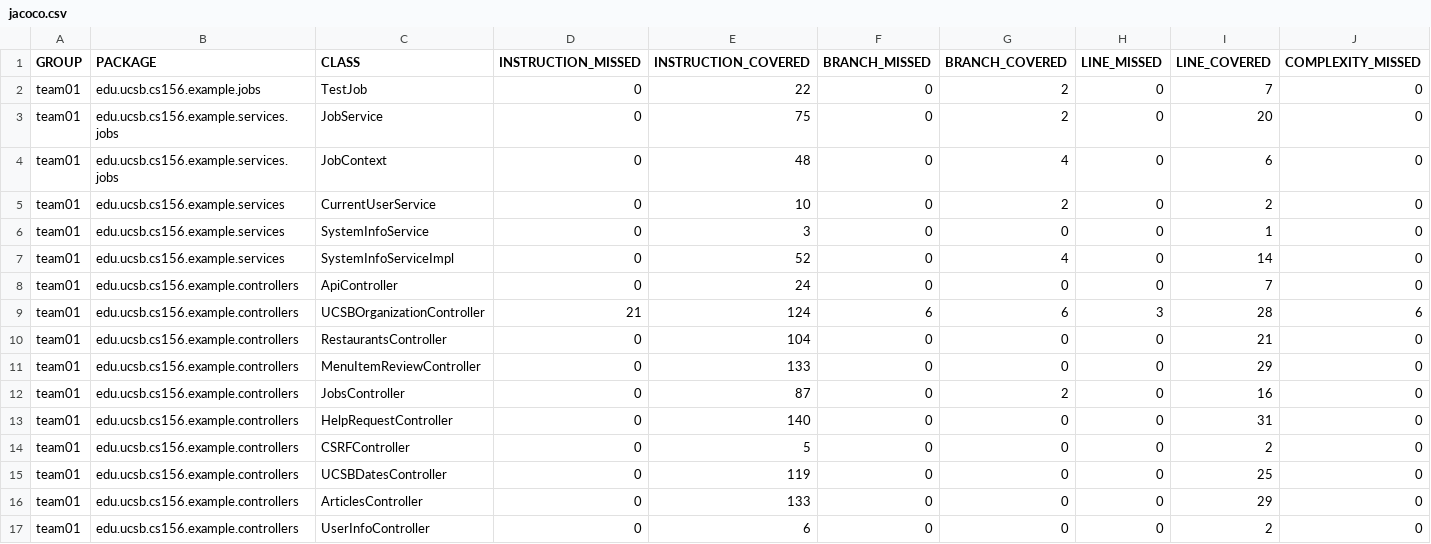
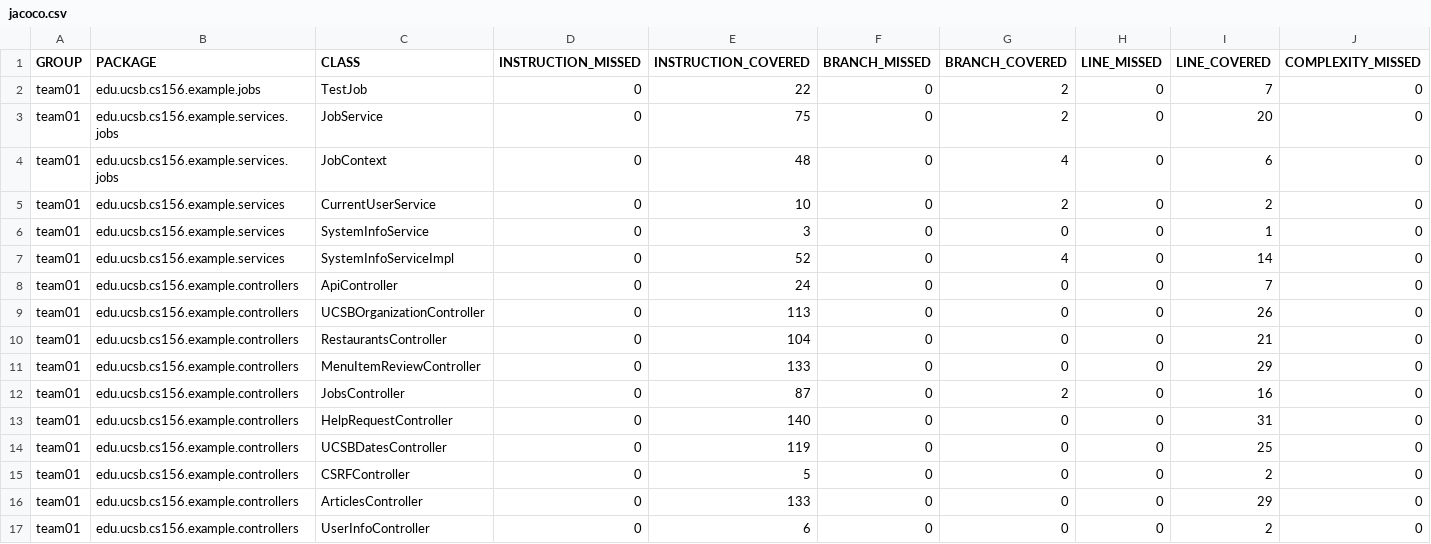
Before and after one commit to ucsb-cs156-s25/team02-s25-14, a CSV file: jacoco/jacoco.csv, drawn as a sheet; only a part is shown; the diff names each change by its address in the sheet, - before the commit and + after, or states it on an @@ line.

Commit message:
Deploying to gh-pages from @ ucsb-cs156-s25/team02-s25-14@65af11921b3152084fb1cc579fa7f2c427caf4b0 🚀

```diff
--- a/jacoco/jacoco.csv
+++ b/jacoco/jacoco.csv
-D9 (INSTRUCTION_MISSED): 21
+D9 (INSTRUCTION_MISSED): 0
-E9 (INSTRUCTION_COVERED): 124
+E9 (INSTRUCTION_COVERED): 113
-F9 (BRANCH_MISSED): 6
+F9 (BRANCH_MISSED): 0
-G9 (BRANCH_COVERED): 6
+G9 (BRANCH_COVERED): 0
-H9 (LINE_MISSED): 3
+H9 (LINE_MISSED): 0
-I9 (LINE_COVERED): 28
+I9 (LINE_COVERED): 26
-J9 (COMPLEXITY_MISSED): 6
+J9 (COMPLEXITY_MISSED): 0
@@ row 15 moved to row 14: team01 @@
```
Also changed, not shown: 7 other files.
